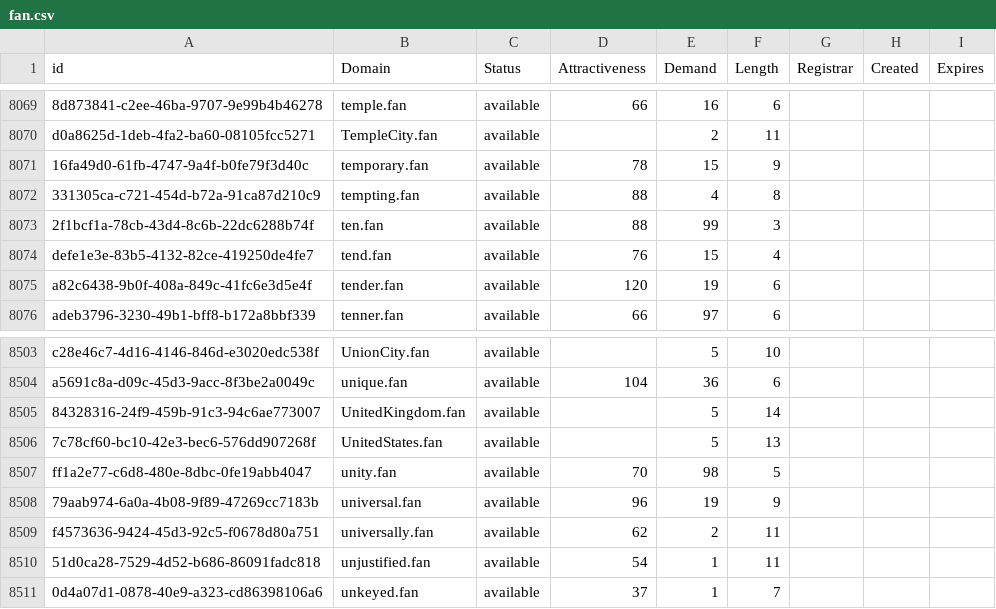
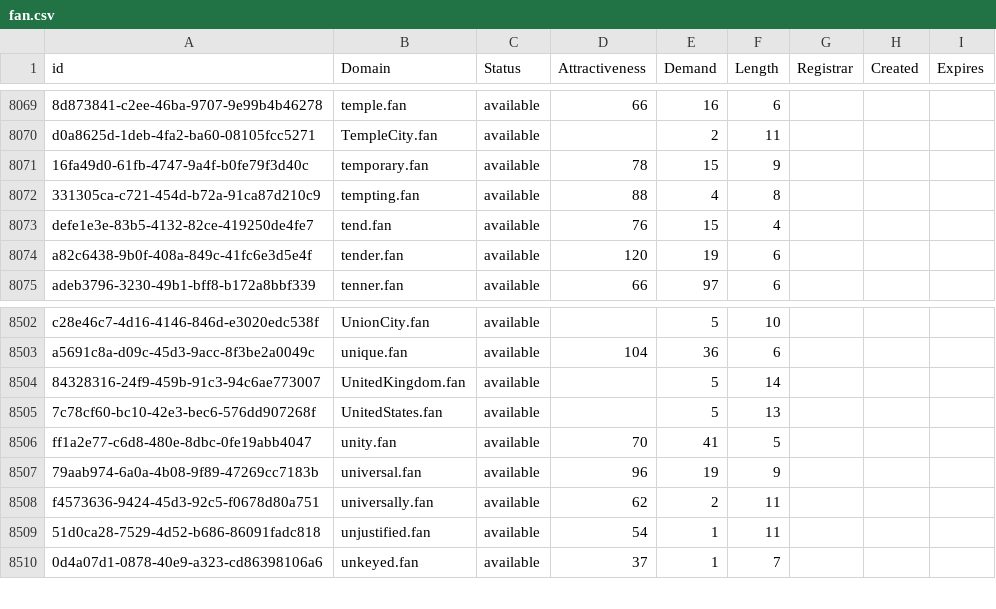
Before and after one commit to UniqueDomains/fan-oneword-domains, a CSV file: fan.csv, drawn as a sheet; only a part is shown, gaps mark what is left out.

Commit message:
Domains update

```diff
--- a/fan.csv
+++ b/fan.csv
@@ -8072,3 +8072,2 @@ d0a8625d-1deb-4fa2-ba60-08105fcc5271,TempleCity.fan,available,,2,11,,,
 331305ca-c721-454d-b72a-91ca87d210c9,tempting.fan,available,88,4,8,,,
-2f1bcf1a-78cb-43d4-8c6b-22dc6288b74f,ten.fan,available,88,99,3,,,
 defe1e3e-83b5-4132-82ce-419250de4fe7,tend.fan,available,76,15,4,,,
@@ -8506,3 +8505,3 @@ a5691c8a-d09c-45d3-9acc-8f3be2a0049c,unique.fan,available,104,36,6,,,
 7c78cf60-bc10-42e3-bec6-576dd907268f,UnitedStates.fan,available,,5,13,,,
-ff1a2e77-c6d8-480e-8dbc-0fe19abb4047,unity.fan,available,70,98,5,,,
+ff1a2e77-c6d8-480e-8dbc-0fe19abb4047,unity.fan,available,70,41,5,,,
 79aab974-6a0a-4b08-9f89-47269cc7183b,universal.fan,available,96,19,9,,,
```
Also changed, not shown: 2 other files.
